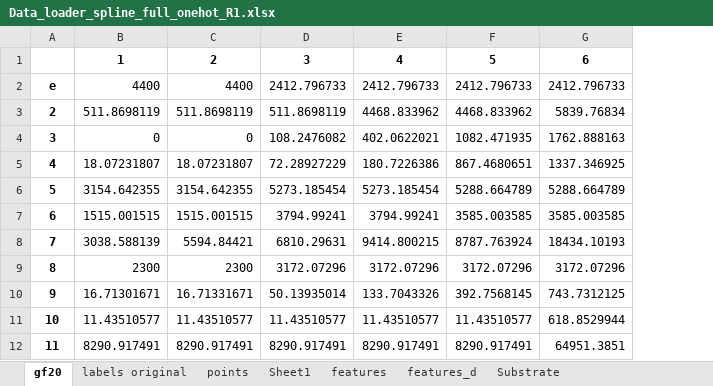
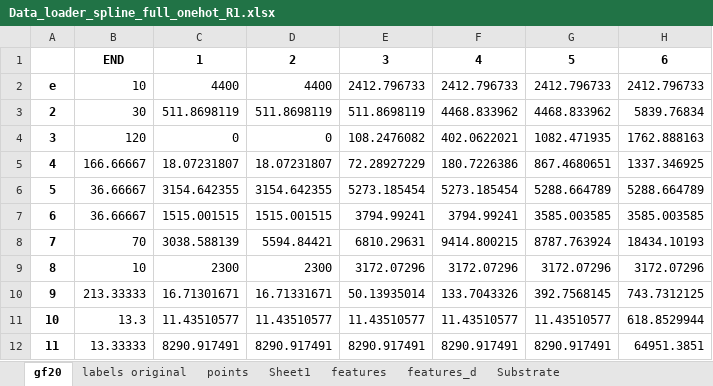
Before and after one commit to LimKaiZhuo/strainsensor, an Excel workbook: excel/Data_loader_spline_full_onehot_R1.xlsx, sheet gf20, drawn as a sheet; only a part is shown; values as stored, in another font and other column widths than the file's, no borders; the diff names each change by its address in the sheet, - before the commit and + after, or states it on an @@ line.

```diff
--- a/excel/Data_loader_spline_full_onehot_R1.xlsx (sheet gf20)
+++ b/excel/Data_loader_spline_full_onehot_R1.xlsx (sheet gf20)
+column B, rows 1-12: END | 10 | 30 | 120 | 166.66667 | 36.66667 | 36.66667 | 70 | 10 | 213.33333 | 13.3 | 13.33333
```
Also changed, not shown: 2 other files.
